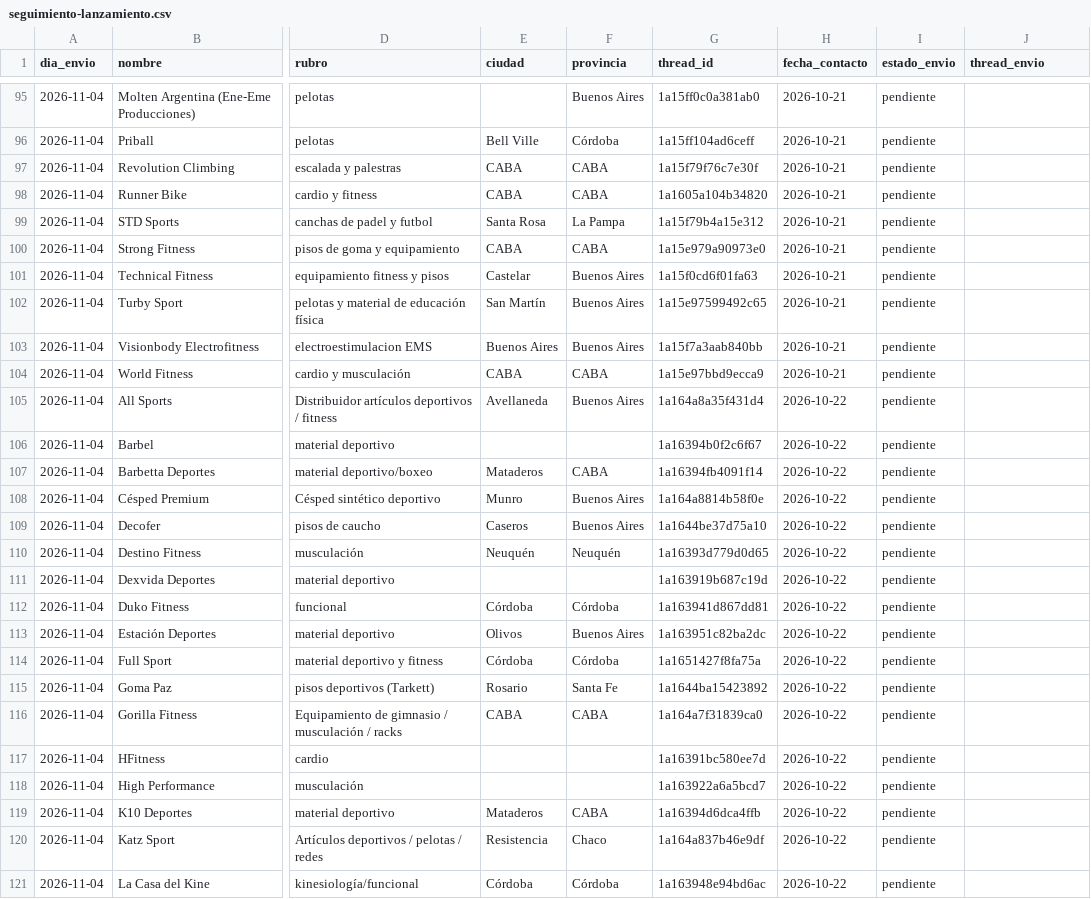
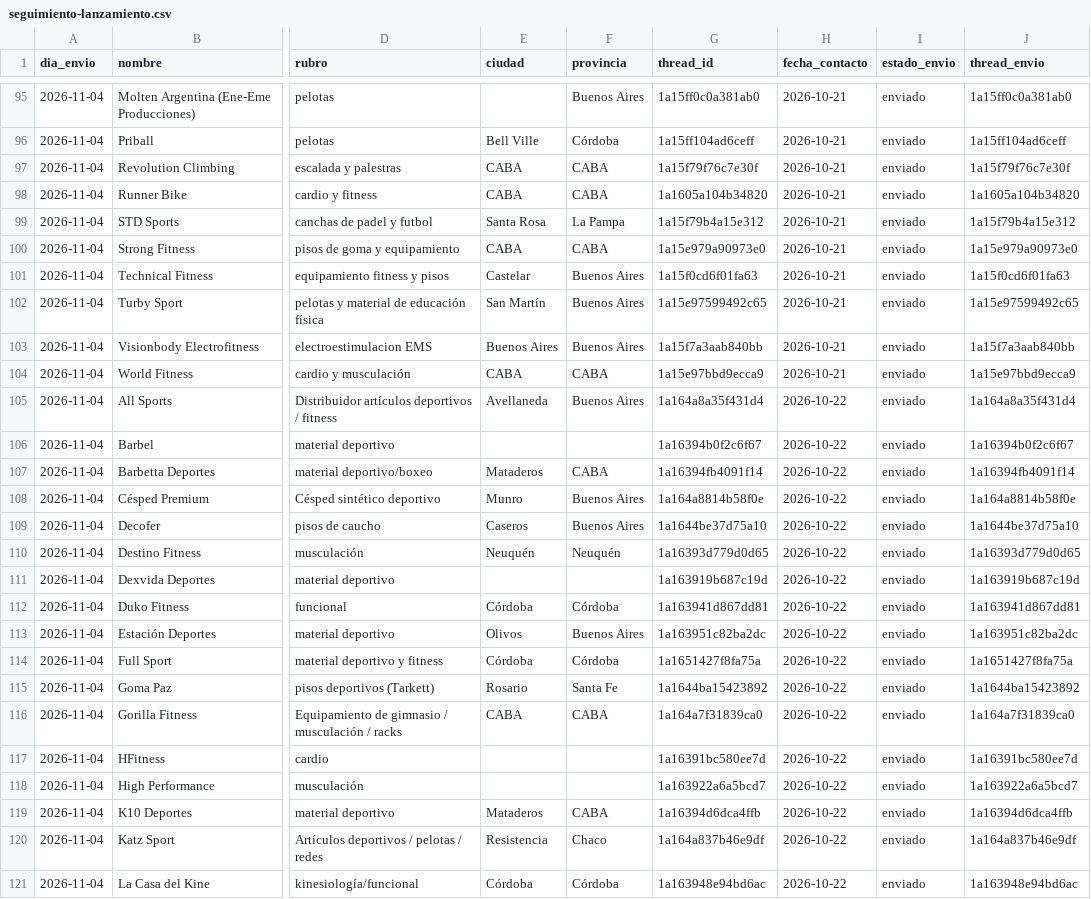
Before and after one commit to lagmannicolas-star/proyecto-fitness, a CSV file: ventas/seguimiento-lanzamiento.csv, drawn as a sheet; only a part is shown, gaps mark what is left out; the diff covers the shown part only; the diff names each change by its address in the sheet, - before the commit and + after, or states it on an @@ line.

```diff
--- a/ventas/seguimiento-lanzamiento.csv
+++ b/ventas/seguimiento-lanzamiento.csv
-I95:I121 (estado_envio): pendiente
+I95:I121 (estado_envio): enviado
-J95 (thread_envio): (empty)
+J95 (thread_envio): 1a15ff0c0a381ab0
-J96 (thread_envio): (empty)
+J96 (thread_envio): 1a15ff104ad6ceff
-J97 (thread_envio): (empty)
+J97 (thread_envio): 1a15f79f76c7e30f
-J98 (thread_envio): (empty)
+J98 (thread_envio): 1a1605a104b34820
-J99 (thread_envio): (empty)
+J99 (thread_envio): 1a15f79b4a15e312
-J100 (thread_envio): (empty)
+J100 (thread_envio): 1a15e979a90973e0
-J101 (thread_envio): (empty)
+J101 (thread_envio): 1a15f0cd6f01fa63
-J102 (thread_envio): (empty)
+J102 (thread_envio): 1a15e97599492c65
-J103 (thread_envio): (empty)
+J103 (thread_envio): 1a15f7a3aab840bb
-J104 (thread_envio): (empty)
+J104 (thread_envio): 1a15e97bbd9ecca9
-J105 (thread_envio): (empty)
+J105 (thread_envio): 1a164a8a35f431d4
-J106 (thread_envio): (empty)
+J106 (thread_envio): 1a16394b0f2c6f67
-J107 (thread_envio): (empty)
+J107 (thread_envio): 1a16394fb4091f14
-J108 (thread_envio): (empty)
+J108 (thread_envio): 1a164a8814b58f0e
-J109 (thread_envio): (empty)
+J109 (thread_envio): 1a1644be37d75a10
-J110 (thread_envio): (empty)
+J110 (thread_envio): 1a16393d779d0d65
-J111 (thread_envio): (empty)
+J111 (thread_envio): 1a163919b687c19d
-J112 (thread_envio): (empty)
+J112 (thread_envio): 1a163941d867dd81
-J113 (thread_envio): (empty)
+J113 (thread_envio): 1a163951c82ba2dc
-J114 (thread_envio): (empty)
+J114 (thread_envio): 1a1651427f8fa75a
-J115 (thread_envio): (empty)
+J115 (thread_envio): 1a1644ba15423892
-J116 (thread_envio): (empty)
+J116 (thread_envio): 1a164a7f31839ca0
-J117 (thread_envio): (empty)
+J117 (thread_envio): 1a16391bc580ee7d
-J118 (thread_envio): (empty)
+J118 (thread_envio): 1a163922a6a5bcd7
-J119 (thread_envio): (empty)
+J119 (thread_envio): 1a16394d6dca4ffb
-J120 (thread_envio): (empty)
+J120 (thread_envio): 1a164a837b46e9df
-J121 (thread_envio): (empty)
+J121 (thread_envio): 1a163948e94bd6ac
```
Also changed, not shown: 78 edited cells elsewhere in this file.
